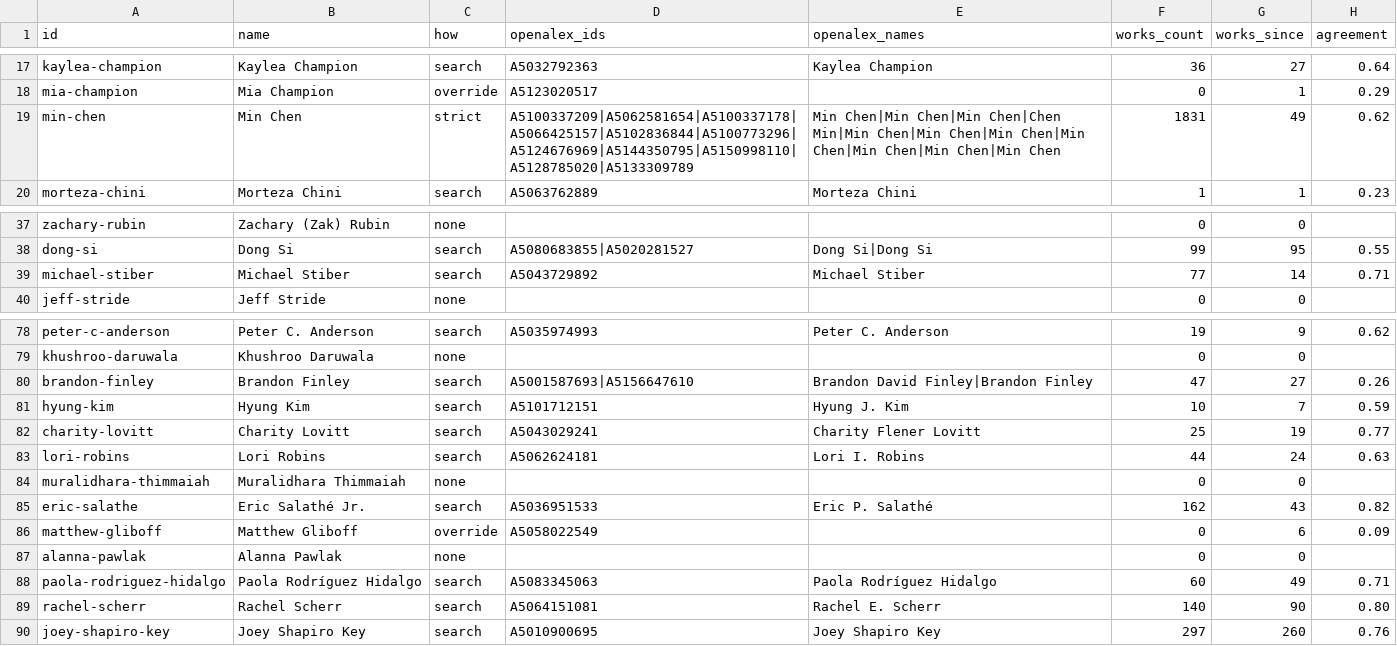
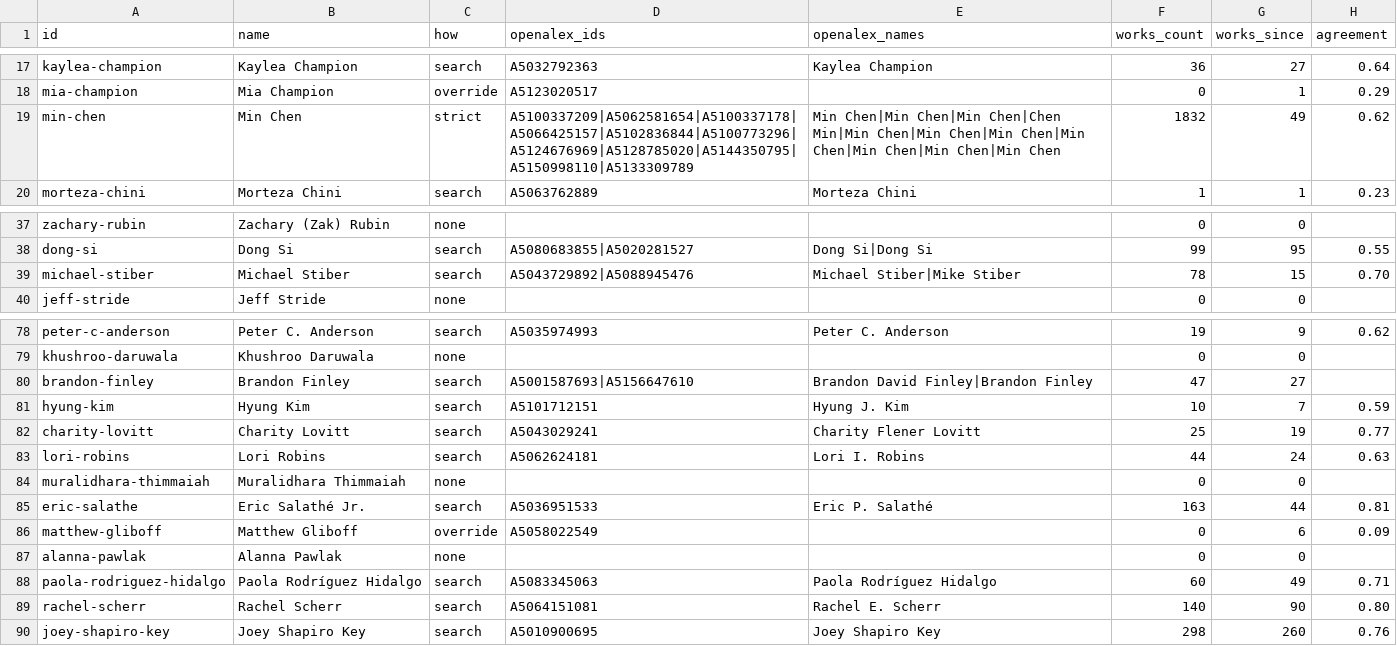
Before and after one commit to pisan-labs/research-map, a CSV file: rosters/uwb-stem-openalex-matches.csv, drawn as a sheet; only a part is shown, gaps mark what is left out.

```diff
--- a/rosters/uwb-stem-openalex-matches.csv
+++ b/rosters/uwb-stem-openalex-matches.csv
@@ -18,3 +18,3 @@ kaylea-champion,Kaylea Champion,search,A5032792363,Kaylea Champion,36,27,0.64
 mia-champion,Mia Champion,override,A5123020517,,0,1,0.29
-min-chen,Min Chen,strict,A5100337209|A5062581654|A5100337178|A5066425157|A5102836844|A5100773296|A5124676969|A5144350795|A5150998110|A5128785020|A5133309789,Min Chen|Min Chen|Min Chen|Chen Min|Min Chen|Min Chen|Min Chen|Min Chen|Min Chen|Min Chen|Min Chen,1831,49,0.62
+min-chen,Min Chen,strict,A5100337209|A5062581654|A5100337178|A5066425157|A5102836844|A5100773296|A5124676969|A5128785020|A5144350795|A5150998110|A5133309789,Min Chen|Min Chen|Min Chen|Chen Min|Min Chen|Min Chen|Min Chen|Min Chen|Min Chen|Min Chen|Min Chen,1832,49,0.62
 morteza-chini,Morteza Chini,search,A5063762889,Morteza Chini,1,1,0.23
@@ -38,3 +38,3 @@ zachary-rubin,Zachary (Zak) Rubin,none,,,0,0,
 dong-si,Dong Si,search,A5080683855|A5020281527,Dong Si|Dong Si,99,95,0.55
-michael-stiber,Michael Stiber,search,A5043729892,Michael Stiber,77,14,0.71
+michael-stiber,Michael Stiber,search,A5043729892|A5088945476,Michael Stiber|Mike Stiber,78,15,0.70
 jeff-stride,Jeff Stride,none,,,0,0,
@@ -79,3 +79,3 @@ peter-c-anderson,Peter C. Anderson,search,A5035974993,Peter C. Anderson,19,9,0.6
 khushroo-daruwala,Khushroo Daruwala,none,,,0,0,
-brandon-finley,Brandon Finley,search,A5001587693|A5156647610,Brandon David Finley|Brandon Finley,47,27,0.26
+brandon-finley,Brandon Finley,search,A5001587693|A5156647610,Brandon David Finley|Brandon Finley,47,27,
 hyung-kim,Hyung Kim,search,A5101712151,Hyung J. Kim,10,7,0.59
@@ -84,3 +84,3 @@ lori-robins,Lori Robins,search,A5062624181,Lori I. Robins,44,24,0.63
 muralidhara-thimmaiah,Muralidhara Thimmaiah,none,,,0,0,
-eric-salathe,Eric Salathé Jr.,search,A5036951533,Eric P. Salathé,162,43,0.82
+eric-salathe,Eric Salathé Jr.,search,A5036951533,Eric P. Salathé,163,44,0.81
 matthew-gliboff,Matthew Gliboff,override,A5058022549,,0,6,0.09
@@ -89,2 +89,2 @@ paola-rodriguez-hidalgo,Paola Rodríguez Hidalgo,search,A5083345063,Paola Rodrí
 rachel-scherr,Rachel Scherr,search,A5064151081,Rachel E. Scherr,140,90,0.80
-joey-shapiro-key,Joey Shapiro Key,search,A5010900695,Joey Shapiro Key,297,260,0.76
+joey-shapiro-key,Joey Shapiro Key,search,A5010900695,Joey Shapiro Key,298,260,0.76
```
Also changed, not shown: rosters/nu-mccormick-openalex-candidates.csv, rosters/nu-mccormick-openalex-matches.csv, 10 other files.
